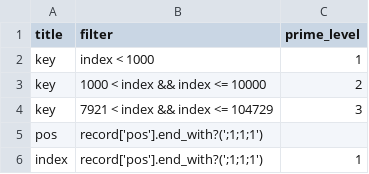
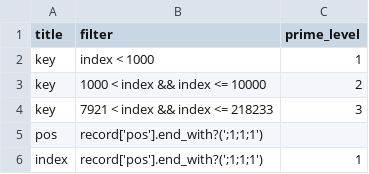
Before and after one commit to VirtualNetworks/ex-eq19.github.io, a CSV file: docs/assets/primes/numberGenerator/python/prime_lists/_data/base.csv, drawn as a sheet.

Commit message:
Update base.csv

```diff
--- a/docs/assets/primes/numberGenerator/python/prime_lists/_data/base.csv
+++ b/docs/assets/primes/numberGenerator/python/prime_lists/_data/base.csv
@@ -3,3 +3,3 @@ key,"index < 1000",1
 key,"1000 < index && index <= 10000",2
-key,"7921 < index && index <= 104729",3
+key,"7921 < index && index <= 218233",3
 pos,"record['pos'].end_with?(';1;1;1')"
```
